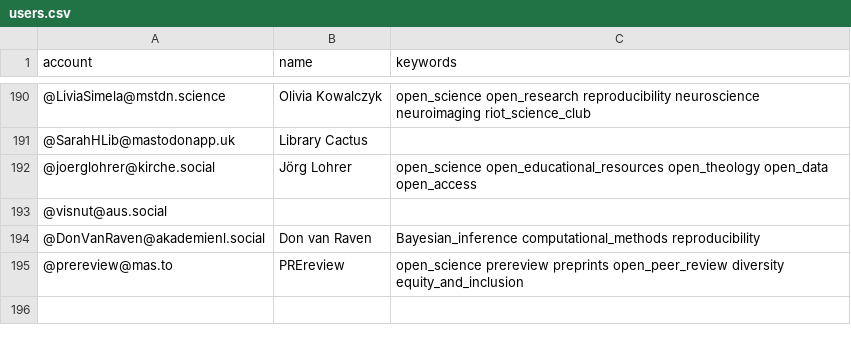
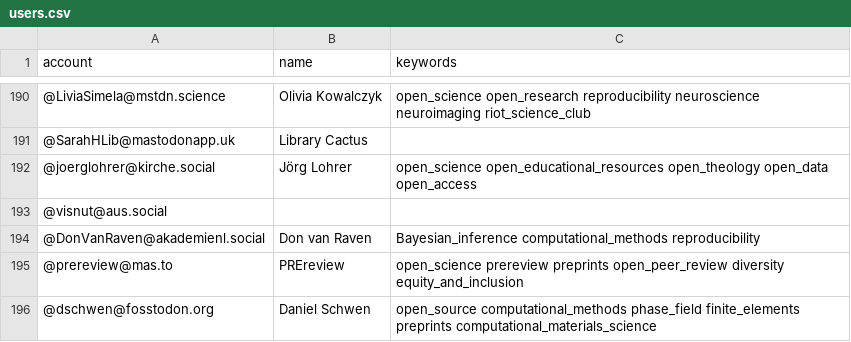
Before and after one commit to smach/Mastodon-OpenScience, a CSV file: resources/users.csv, drawn as a sheet; only a part is shown, gaps mark what is left out.

Commit message:
add self

```diff
--- a/resources/users.csv
+++ b/resources/users.csv
@@ -195 +195,2 @@ account,name,keywords
 @prereview@mas.to,PREreview,open_science prereview preprints open_peer_review diversity equity_and_inclusion
+@dschwen@fosstodon.org,Daniel Schwen,open_source computational_methods phase_field finite_elements preprints computational_materials_science
```
